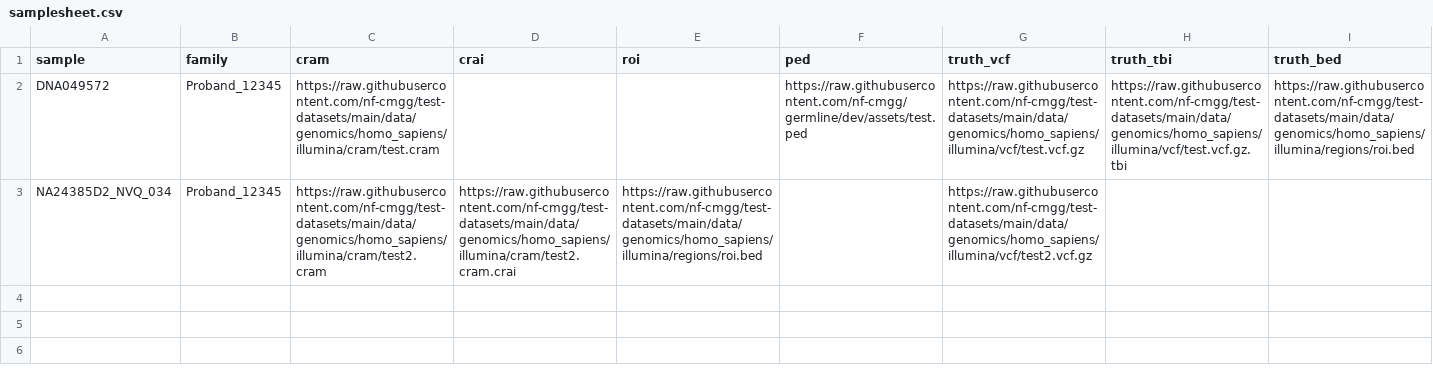
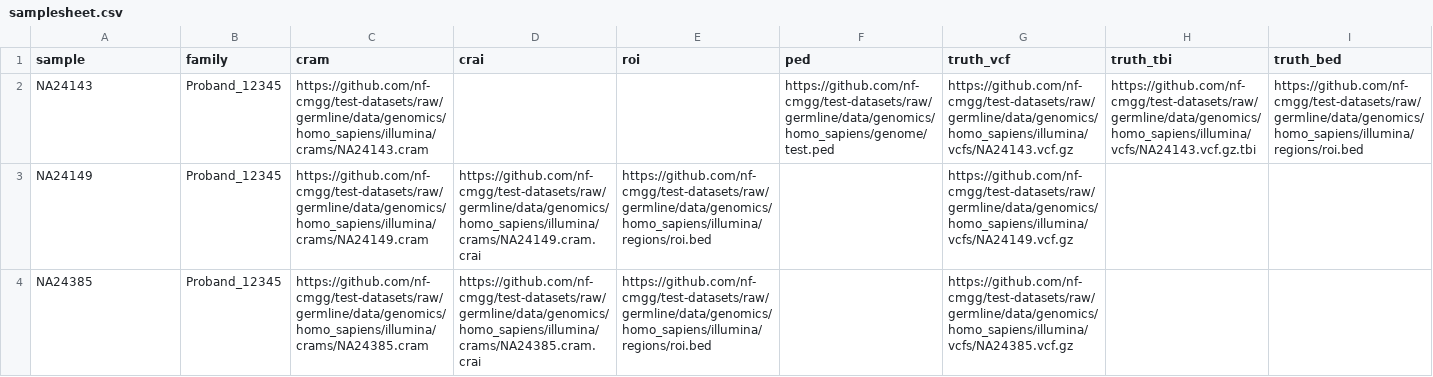
Before and after one commit to nf-cmgg/germline, a CSV file: assets/samplesheet.csv, drawn as a sheet; only a part is shown; addresses are those after the commit; rows hold the shown columns only; the diff names each change by its address in the sheet, - before the commit and + after, or states it on an @@ line.

Commit message:
update test data

```diff
--- a/assets/samplesheet.csv
+++ b/assets/samplesheet.csv
-A2 (sample): DNA049572
+A2 (sample): NA24143
-C2 (cram): https://raw.githubusercontent.com/nf-cmgg/test-datasets/main/data/genomics/homo_sapiens/illumina/cram/test.cram
+C2 (cram): https://github.com/nf-cmgg/test-datasets/raw/germline/data/genomics/homo_sapiens/illumina/crams/NA24143.cram
-F2 (ped): https://raw.githubusercontent.com/nf-cmgg/germline/dev/assets/test.ped
+F2 (ped): https://github.com/nf-cmgg/test-datasets/raw/germline/data/genomics/homo_sapiens/genome/test.ped
-G2 (truth_vcf): https://raw.githubusercontent.com/nf-cmgg/test-datasets/main/data/genomics/homo_sapiens/illumina/vcf/test.vcf.gz
+G2 (truth_vcf): https://github.com/nf-cmgg/test-datasets/raw/germline/data/genomics/homo_sapiens/illumina/vcfs/NA24143.vcf.gz
-H2 (truth_tbi): https://raw.githubusercontent.com/nf-cmgg/test-datasets/main/data/genomics/homo_sapiens/illumina/vcf/test.vcf.gz.tbi
+H2 (truth_tbi): https://github.com/nf-cmgg/test-datasets/raw/germline/data/genomics/homo_sapiens/illumina/vcfs/NA24143.vcf.gz.tbi
-I2 (truth_bed): https://raw.githubusercontent.com/nf-cmgg/test-datasets/main/data/genomics/homo_sapiens/illumina/regions/roi.bed
+I2 (truth_bed): https://github.com/nf-cmgg/test-datasets/raw/germline/data/genomics/homo_sapiens/illumina/regions/roi.bed
+row 3: NA24149 | Proband_12345 | https://github.com/nf-cmgg/test-datasets/raw/germline/data/genomics/homo_sapiens/illumina/crams/NA24149.cram | https://github.com/nf-cmgg/test-datasets/raw/germline/data/genomics/homo_sapiens/illumina/crams/NA24149.cram.crai | https://github.com/nf-cmgg/test-datasets/raw/germline/data/genomics/homo_sapiens/illumina/regions/roi.bed |  | https://github.com/nf-cmgg/test-datasets/raw/germline/data/genomics/homo_sapiens/illumina/vcfs/NA24149.vcf.gz
-A4 (sample): NA24385D2_NVQ_034
+A4 (sample): NA24385
-C4 (cram): https://raw.githubusercontent.com/nf-cmgg/test-datasets/main/data/genomics/homo_sapiens/illumina/cram/test2.cram
+C4 (cram): https://github.com/nf-cmgg/test-datasets/raw/germline/data/genomics/homo_sapiens/illumina/crams/NA24385.cram
-D4 (crai): https://raw.githubusercontent.com/nf-cmgg/test-datasets/main/data/genomics/homo_sapiens/illumina/cram/test2.cram.crai
+D4 (crai): https://github.com/nf-cmgg/test-datasets/raw/germline/data/genomics/homo_sapiens/illumina/crams/NA24385.cram.crai
-E4 (roi): https://raw.githubusercontent.com/nf-cmgg/test-datasets/main/data/genomics/homo_sapiens/illumina/regions/roi.bed
+E4 (roi): https://github.com/nf-cmgg/test-datasets/raw/germline/data/genomics/homo_sapiens/illumina/regions/roi.bed
-G4 (truth_vcf): https://raw.githubusercontent.com/nf-cmgg/test-datasets/main/data/genomics/homo_sapiens/illumina/vcf/test2.vcf.gz
+G4 (truth_vcf): https://github.com/nf-cmgg/test-datasets/raw/germline/data/genomics/homo_sapiens/illumina/vcfs/NA24385.vcf.gz
```
Also changed, not shown: 2 other files.
